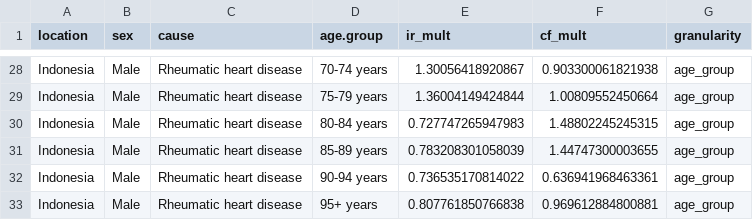
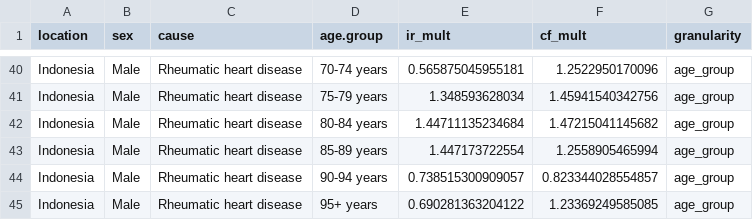
Before and after one commit to wrgarciag/uw-wb-indonesia-rhd, a CSV file: data/calibration_factors_random_tp.csv, drawn as a sheet; only a part is shown, gaps mark what is left out; addresses are those after the commit; the diff covers the shown part only; the diff names each change by its address in the sheet, - before the commit and + after, or states it on an @@ line.

```diff
--- a/data/calibration_factors_random_tp.csv
+++ b/data/calibration_factors_random_tp.csv
-E40 (ir_mult): 1.30056418920867
+E40 (ir_mult): 0.565875045955181
-F40 (cf_mult): 0.903300061821938
+F40 (cf_mult): 1.2522950170096
-E41 (ir_mult): 1.36004149424844
+E41 (ir_mult): 1.348593628034
-F41 (cf_mult): 1.00809552450664
+F41 (cf_mult): 1.45941540342756
-E42 (ir_mult): 0.727747265947983
+E42 (ir_mult): 1.44711135234684
-F42 (cf_mult): 1.48802245245315
+F42 (cf_mult): 1.47215041145682
-E43 (ir_mult): 0.783208301058039
+E43 (ir_mult): 1.447173722554
-F43 (cf_mult): 1.44747300003655
+F43 (cf_mult): 1.2558905465994
-E44 (ir_mult): 0.736535170814022
+E44 (ir_mult): 0.738515300909057
-F44 (cf_mult): 0.636941968463361
+F44 (cf_mult): 0.823344028554857
-E45 (ir_mult): 0.807761850766838
+E45 (ir_mult): 0.690281363204122
-F45 (cf_mult): 0.969612884800881
+F45 (cf_mult): 1.23369249585085
```
Also changed, not shown: 12 added rows and 52 edited cells elsewhere in this file, data/calibration_diagnostics_random_tp.csv, 41 other files.
